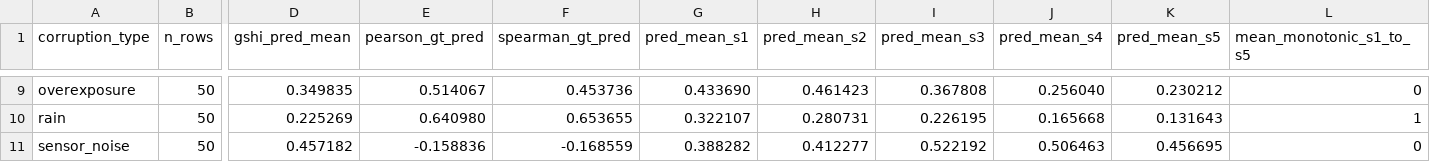
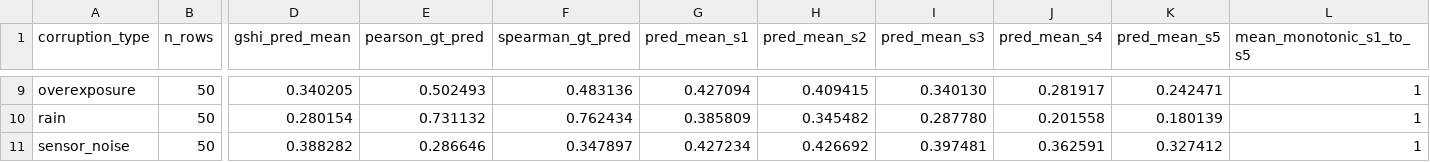
Before and after one commit to shiv-aher/drive-c-dataset, a CSV file: dataset/gshi_pred_per_corruption_stats.csv, drawn as a sheet; only a part is shown, gaps mark what is left out; the diff covers the shown part only; the diff names each change by its address in the sheet, - before the commit and + after, or states it on an @@ line.

```diff
--- a/dataset/gshi_pred_per_corruption_stats.csv
+++ b/dataset/gshi_pred_per_corruption_stats.csv
-D9 (gshi_pred_mean): 0.349835
+D9 (gshi_pred_mean): 0.340205
-E9 (pearson_gt_pred): 0.514067
+E9 (pearson_gt_pred): 0.502493
-F9 (spearman_gt_pred): 0.453736
+F9 (spearman_gt_pred): 0.483136
-G9 (pred_mean_s1): 0.433690
+G9 (pred_mean_s1): 0.427094
-H9 (pred_mean_s2): 0.461423
+H9 (pred_mean_s2): 0.409415
-I9 (pred_mean_s3): 0.367808
+I9 (pred_mean_s3): 0.340130
-J9 (pred_mean_s4): 0.256040
+J9 (pred_mean_s4): 0.281917
-K9 (pred_mean_s5): 0.230212
+K9 (pred_mean_s5): 0.242471
-L9 (mean_monotonic_s1_to_s5): 0
+L9 (mean_monotonic_s1_to_s5): 1
-D10 (gshi_pred_mean): 0.225269
+D10 (gshi_pred_mean): 0.280154
-E10 (pearson_gt_pred): 0.640980
+E10 (pearson_gt_pred): 0.731132
-F10 (spearman_gt_pred): 0.653655
+F10 (spearman_gt_pred): 0.762434
-G10 (pred_mean_s1): 0.322107
+G10 (pred_mean_s1): 0.385809
-H10 (pred_mean_s2): 0.280731
+H10 (pred_mean_s2): 0.345482
-I10 (pred_mean_s3): 0.226195
+I10 (pred_mean_s3): 0.287780
-J10 (pred_mean_s4): 0.165668
+J10 (pred_mean_s4): 0.201558
-K10 (pred_mean_s5): 0.131643
+K10 (pred_mean_s5): 0.180139
-D11 (gshi_pred_mean): 0.457182
+D11 (gshi_pred_mean): 0.388282
-E11 (pearson_gt_pred): -0.158836
+E11 (pearson_gt_pred): 0.286646
-F11 (spearman_gt_pred): -0.168559
+F11 (spearman_gt_pred): 0.347897
-G11 (pred_mean_s1): 0.388282
+G11 (pred_mean_s1): 0.427234
-H11 (pred_mean_s2): 0.412277
+H11 (pred_mean_s2): 0.426692
-I11 (pred_mean_s3): 0.522192
+I11 (pred_mean_s3): 0.397481
-J11 (pred_mean_s4): 0.506463
+J11 (pred_mean_s4): 0.362591
-K11 (pred_mean_s5): 0.456695
+K11 (pred_mean_s5): 0.327412
-L11 (mean_monotonic_s1_to_s5): 0
+L11 (mean_monotonic_s1_to_s5): 1
```
Also changed, not shown: 75 edited cells elsewhere in this file, 22 other files.
